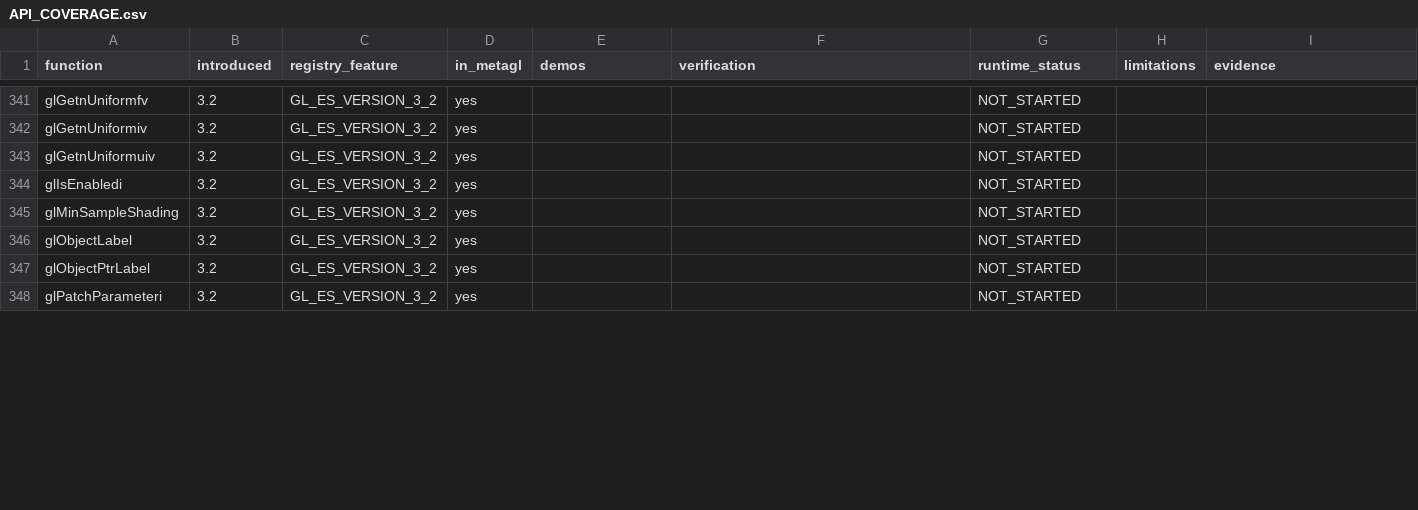
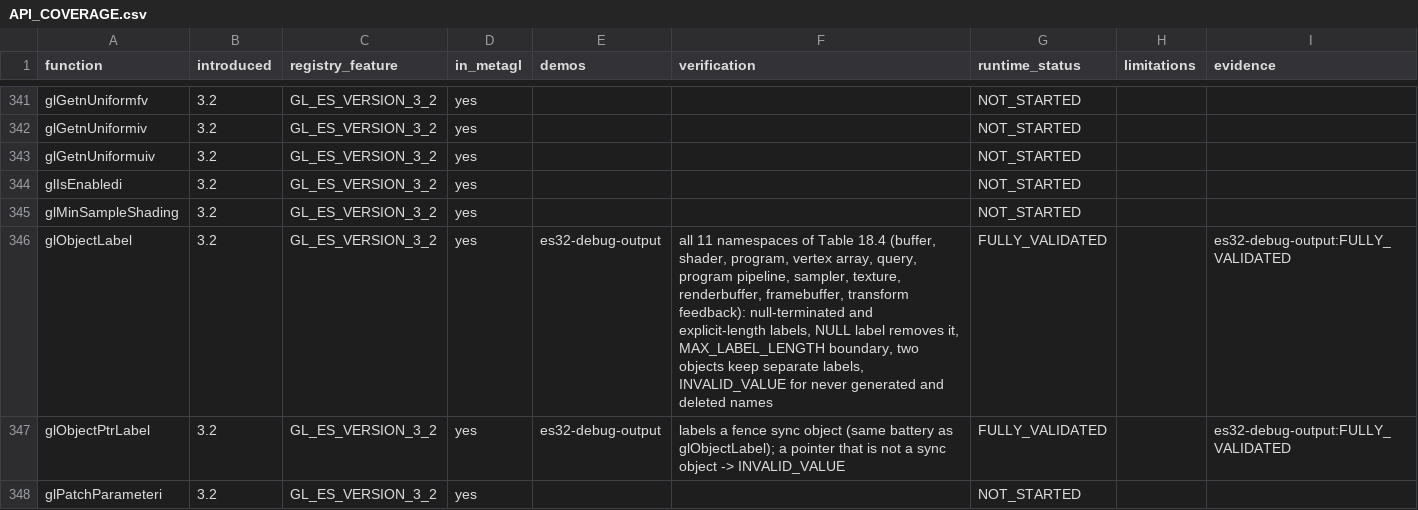
Before and after one commit to libcnalab/opengles3-demos, a CSV file: docs/API_COVERAGE.csv, drawn as a sheet; only a part is shown, gaps mark what is left out; the diff covers the shown part only.

Commit message:
Integrate es32-debug-output; probe the real version when a context version is refused
softpipe (native ES 3.1) refuses an ES 3.2 context with EGL_BAD_MATCH, so
ES 3.2 executables reported BLOCKED_ENVIRONMENT there. The runtime now retries
with an ES 3.0 request and lets the version check report SKIP_UNSUPPORTED
with the real version. Two Mesa debug-output deviations recorded; meta-gl
ergonomics notes O7.

```diff
--- a/docs/API_COVERAGE.csv
+++ b/docs/API_COVERAGE.csv
@@ -345,4 +345,4 @@ glIsEnabledi,3.2,GL_ES_VERSION_3_2,yes,,,NOT_STARTED,,
 glMinSampleShading,3.2,GL_ES_VERSION_3_2,yes,,,NOT_STARTED,,
-glObjectLabel,3.2,GL_ES_VERSION_3_2,yes,,,NOT_STARTED,,
-glObjectPtrLabel,3.2,GL_ES_VERSION_3_2,yes,,,NOT_STARTED,,
+glObjectLabel,3.2,GL_ES_VERSION_3_2,yes,es32-debug-output,"all 11 namespaces of Table 18.4 (buffer, shader, program, vertex array, query, program pipeline, sampler, texture, renderbuffer, framebuffer, transform feedback): null-terminated and explicit-length labels, NULL label removes it, MAX_LABEL_LENGTH boundary, two objects keep separate labels, INVALID_VALUE for never generated and deleted names",FULLY_VALIDATED,,es32-debug-output:FULLY_VALIDATED
+glObjectPtrLabel,3.2,GL_ES_VERSION_3_2,yes,es32-debug-output,labels a fence sync object (same battery as glObjectLabel); a pointer that is not a sync object -> INVALID_VALUE,FULLY_VALIDATED,,es32-debug-output:FULLY_VALIDATED
 glPatchParameteri,3.2,GL_ES_VERSION_3_2,yes,,,NOT_STARTED,,
```
Also changed, not shown: 69 edited cells elsewhere in this file, 7 other files.
